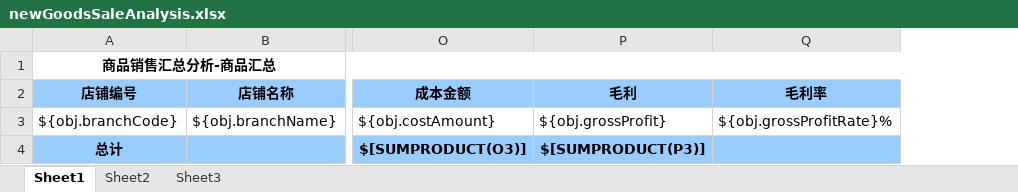
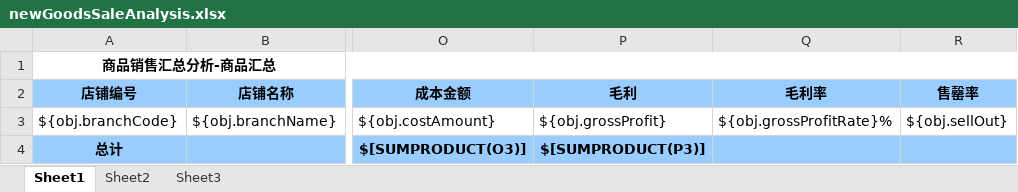
Before and after one commit to zly1988203/easyUI-web, an Excel workbook: src/main/resources/template/excel/export/newGoodsSaleAnalysis.xlsx, sheet Sheet1, drawn as a sheet; only a part is shown, gaps mark what is left out; values as stored, in another font and other column widths than the file's, no borders; the diff names each change by its address in the sheet, - before the commit and + after, or states it on an @@ line.

```diff
--- a/src/main/resources/template/excel/export/newGoodsSaleAnalysis.xlsx (sheet Sheet1)
+++ b/src/main/resources/template/excel/export/newGoodsSaleAnalysis.xlsx (sheet Sheet1)
+column R (售罄率), row 3: ${obj.sellOut}
```
Also changed, not shown: src/main/resources/template/excel/export/ActivityGoodsReport.xlsx, src/main/resources/template/excel/export/PASheet.xlsx, 20 other files.
